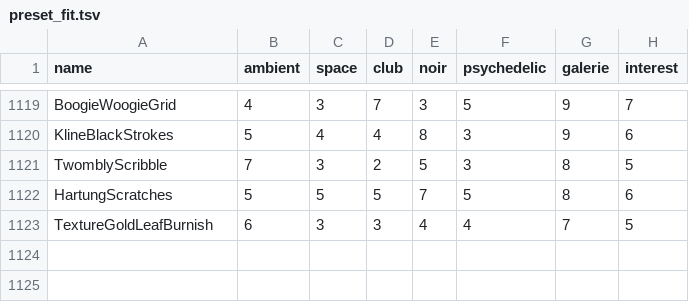
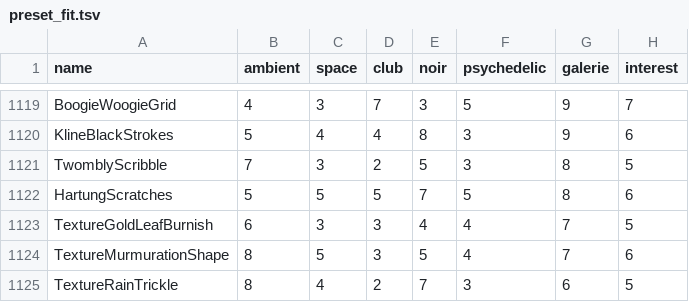
Before and after one commit to reneweller-coding/KaleidoscopeEnhanced, a TSV file: Tools/preset_fit.tsv, drawn as a sheet; only a part is shown, gaps mark what is left out.

```diff
--- a/Tools/preset_fit.tsv
+++ b/Tools/preset_fit.tsv
@@ -1123 +1123,3 @@ HartungScratches	5	5	5	7	5	8	6
 TextureGoldLeafBurnish	6	3	3	4	4	7	5
+TextureMurmurationShape	8	5	3	5	4	7	6
+TextureRainTrickle	8	4	2	7	3	6	5
```
Also changed, not shown: 11 other files.
